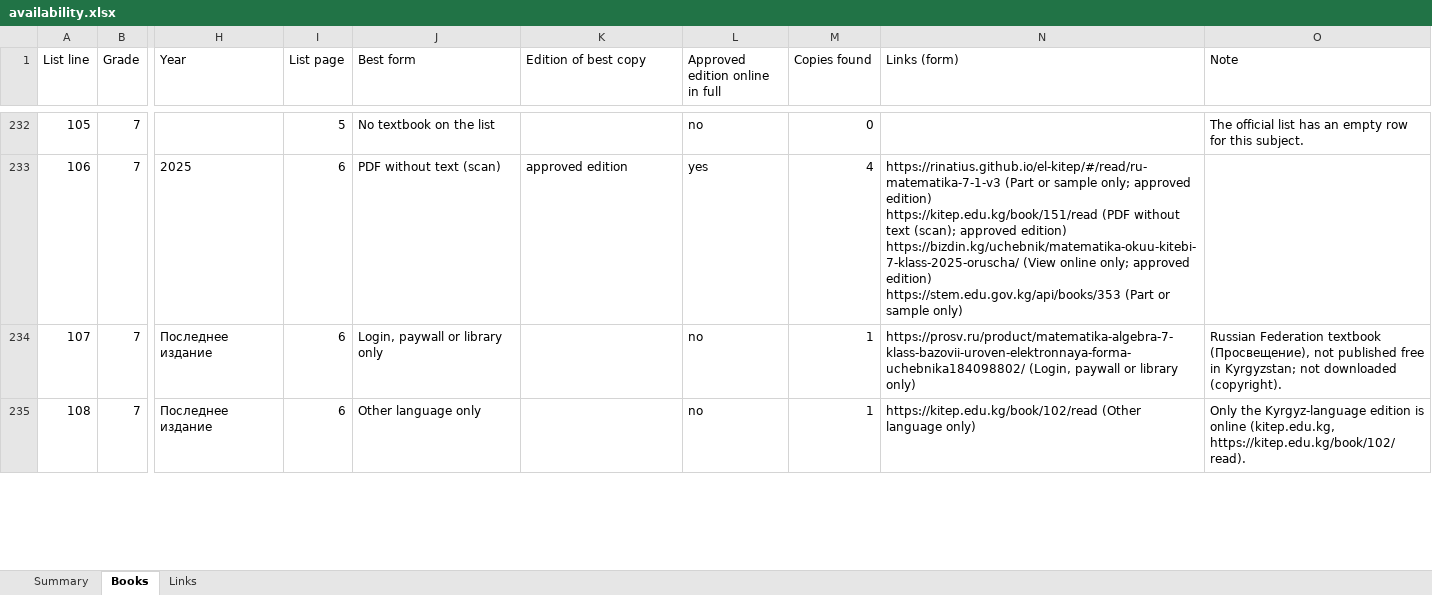
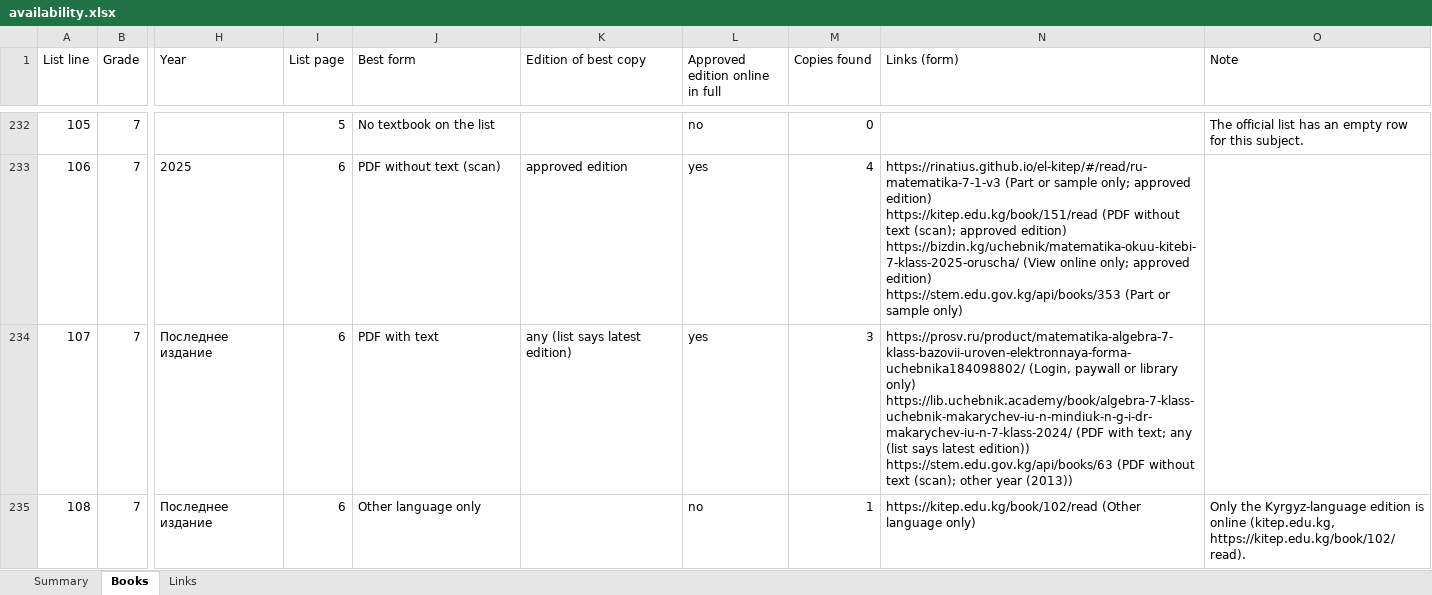
Before and after one commit to Rinatius/el-kitep, an Excel workbook: research/availability/availability.xlsx, sheet Books, drawn as a sheet; only a part is shown, gaps mark what is left out; values as stored, in another font and other column widths than the file's, no borders; ↵ is a line break in a cell; the diff covers the shown part only; the diff names each change by its address in the sheet, - before the commit and + after, or states it on an @@ line.

```diff
--- a/research/availability/availability.xlsx (sheet Books)
+++ b/research/availability/availability.xlsx (sheet Books)
-J234 (Best form): Login, paywall or library only
+J234 (Best form): PDF with text
-K234 (Edition of best copy): (empty)
+K234 (Edition of best copy): any (list says latest edition)
-L234 (Approved edition online in full): no
+L234 (Approved edition online in full): yes
-M234 (Copies found): 1
+M234 (Copies found): 3
-N234 (Links (form)): …library only)
+N234 (Links (form)): …library only) ↵ https://lib.uchebnik.academy/book/algebra-7-klass-uchebnik-makarychev-iu-n-mindiuk-n-g-i-dr-makarychev-iu-n-7-klass-2024/ (PDF with text; any (list says latest edition)) ↵ https://stem.edu.gov.kg/api/books/63 (PDF without text (scan); other year (2013))
-O234 (Note): Russian Federation textbook (Просвещение), not published free in Kyrgyzstan; not downloaded (copyright).
+O234 (Note): (empty)
```
Also changed, not shown: 102 edited cells elsewhere in this sheet, sheet Links, sheet Summary, 2 other files.
